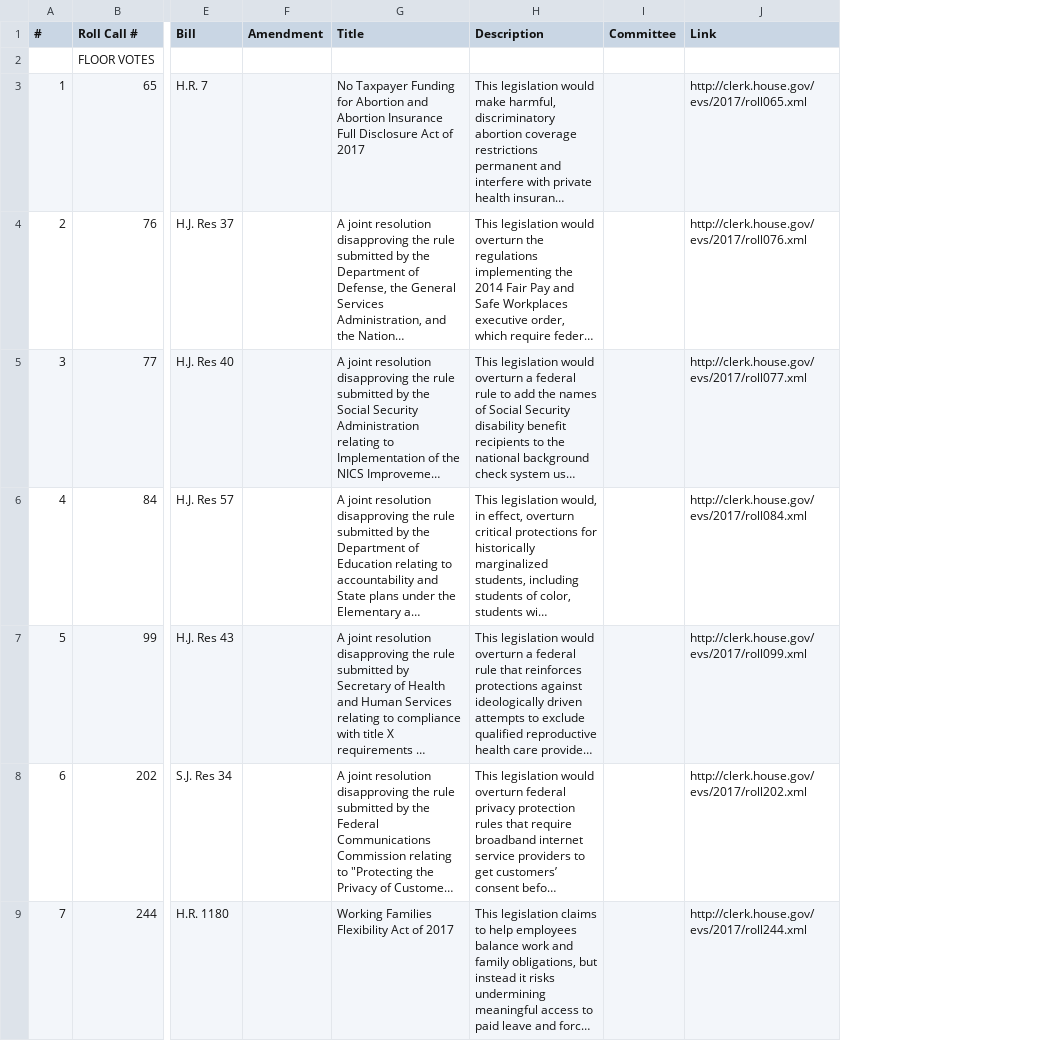
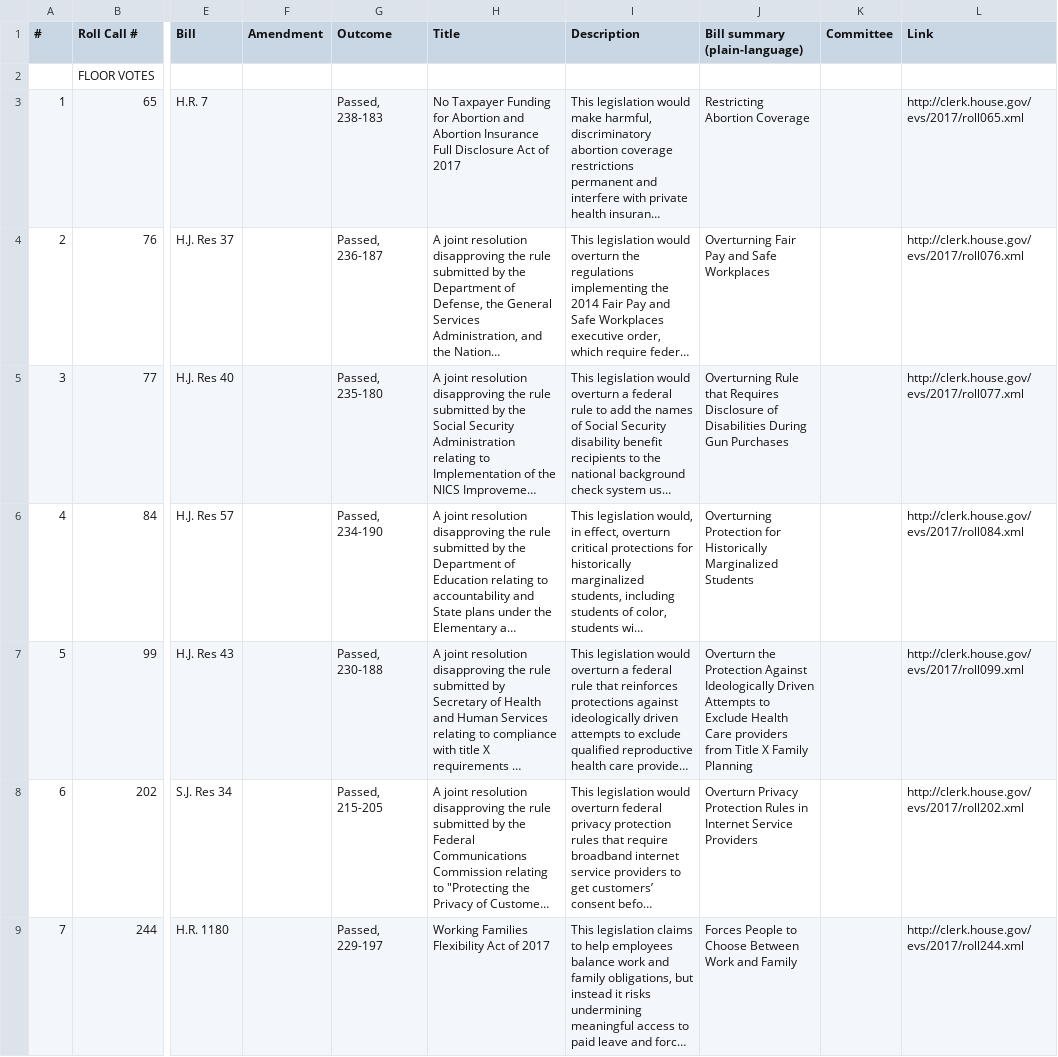
Before and after one commit to aclu-national/elections-api, a CSV file: sources/aclu/aclu_rep_score_index.csv, drawn as a sheet; only a part is shown, gaps mark what is left out; long unchanged cells end in …; the diff covers the shown part only; the diff names each change by its address in the sheet, - before the commit and + after, or states it on an @@ line.

Commit message:
:dizzy: updated score CSVs

```diff
--- a/sources/aclu/aclu_rep_score_index.csv
+++ b/sources/aclu/aclu_rep_score_index.csv
+column G (Outcome), rows 3-9: Passed, 238-183 | Passed, 236-187 | Passed, 235-180 | Passed, 234-190 | Passed, 230-188 | Passed, 215-205 | Passed, 229-197
+column J (Bill summary (plain-language)), rows 3-9: Restricting Abortion Coverage | Overturning Fair Pay and Safe Workplaces | Overturning Rule that Requires Disclosure of Disabilities During Gun Purchases | Overturning Protection for Historically Marginalized Students | Overturn the Protection Against Ideologically Driven Attempts to Exclude Health Care providers from Title X Family Planning | Overturn Privacy Protection Rules in Internet Service Providers | Forces People to Choose Between Work and Family
```
Also changed, not shown: 2 added rows, 1 removed row and 13 edited cells elsewhere in this file, sources/aclu/aclu_rep_scores.csv, sources/aclu/aclu_sen_score_index.csv, 1 other file.
